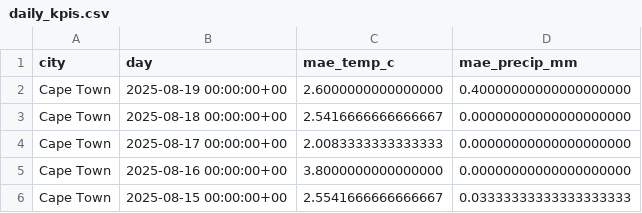
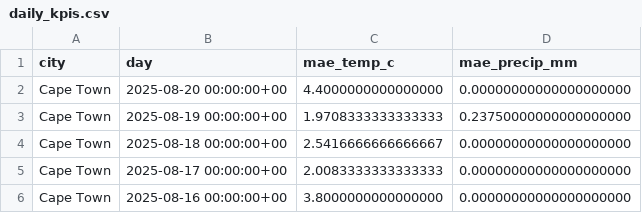
Before and after one commit to nicolaaswanepoel-hue/CV, a CSV file: docs/data/daily_kpis.csv, drawn as a sheet; only a part is shown; the shorter side is filled out with more unchanged rows.

Commit message:
data refresh

```diff
--- a/docs/data/daily_kpis.csv
+++ b/docs/data/daily_kpis.csv
@@ -1,3 +1,4 @@
 city,day,mae_temp_c,mae_precip_mm
-Cape Town,2025-08-19 00:00:00+00,2.6000000000000000,0.40000000000000000000
+Cape Town,2025-08-20 00:00:00+00,4.4000000000000000,0.00000000000000000000
+Cape Town,2025-08-19 00:00:00+00,1.9708333333333333,0.23750000000000000000
 Cape Town,2025-08-18 00:00:00+00,2.5416666666666667,0.00000000000000000000
```
Also changed, not shown: docs/data/forecast_vs_obs.csv, 15 other files.
